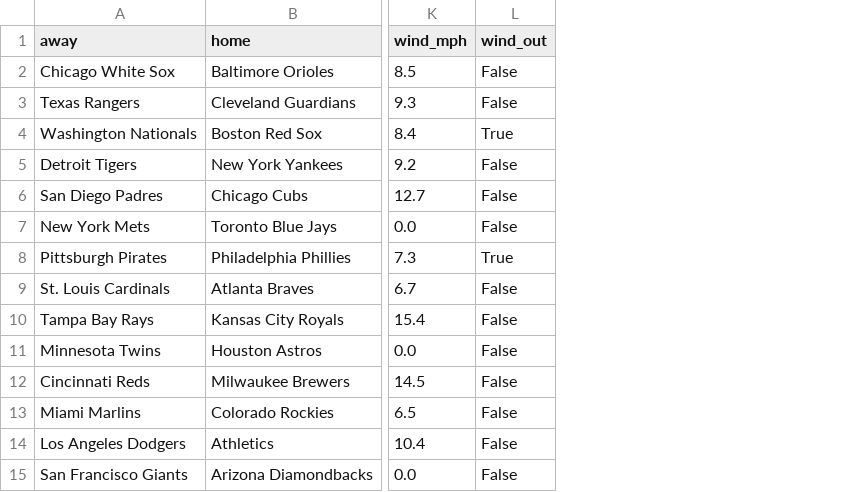
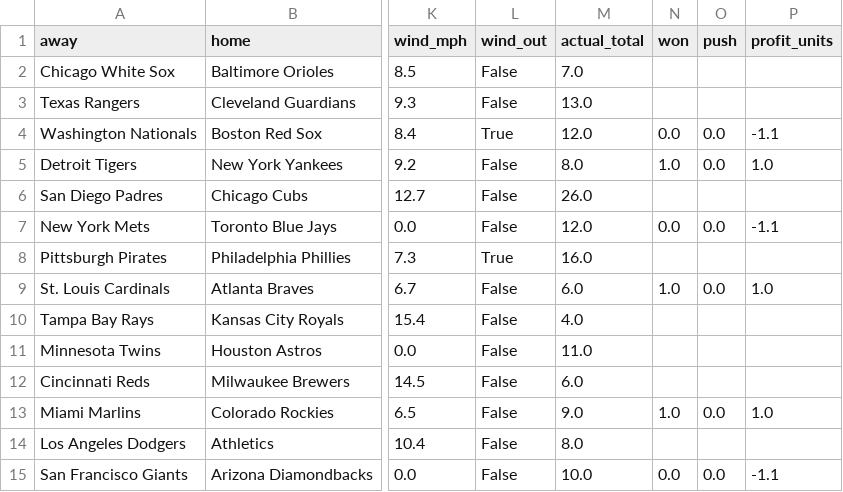
Before and after one commit to clabaughethan/mlb_totals_model, a CSV file: data/predictions/predictions_2026-07-01.csv, drawn as a sheet; only a part is shown, gaps mark what is left out; the diff names each change by its address in the sheet, - before the commit and + after, or states it on an @@ line.

```diff
--- a/data/predictions/predictions_2026-07-01.csv
+++ b/data/predictions/predictions_2026-07-01.csv
+column M (actual_total), rows 2-15: 7.0 | 13.0 | 12.0 | 8.0 | 26.0 | 12.0 | 16.0 | 6.0 | 4.0 | 11.0 | 6.0 | 9.0 | 8.0 | 10.0
+column N (won), rows 4-15: 0.0 | 1.0 |  | 0.0 |  | 1.0 |  |  |  | 1.0 |  | 0.0
+column O (push), rows 4-15: 0.0 | 0.0 |  | 0.0 |  | 0.0 |  |  |  | 0.0 |  | 0.0
+column P (profit_units), rows 4-15: -1.1 | 1.0 |  | -1.1 |  | 1.0 |  |  |  | 1.0 |  | -1.1
```
Also changed, not shown: data/predictions/tracker.csv, 2 other files.
